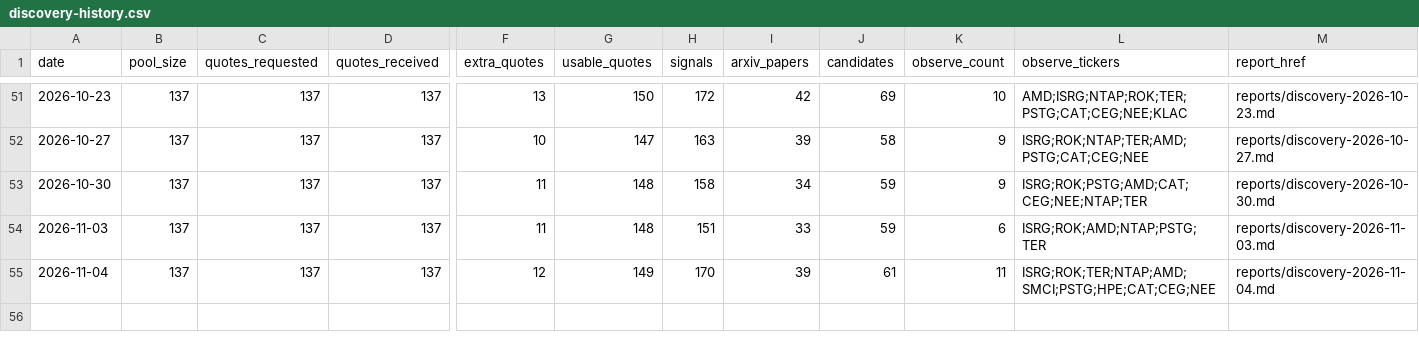
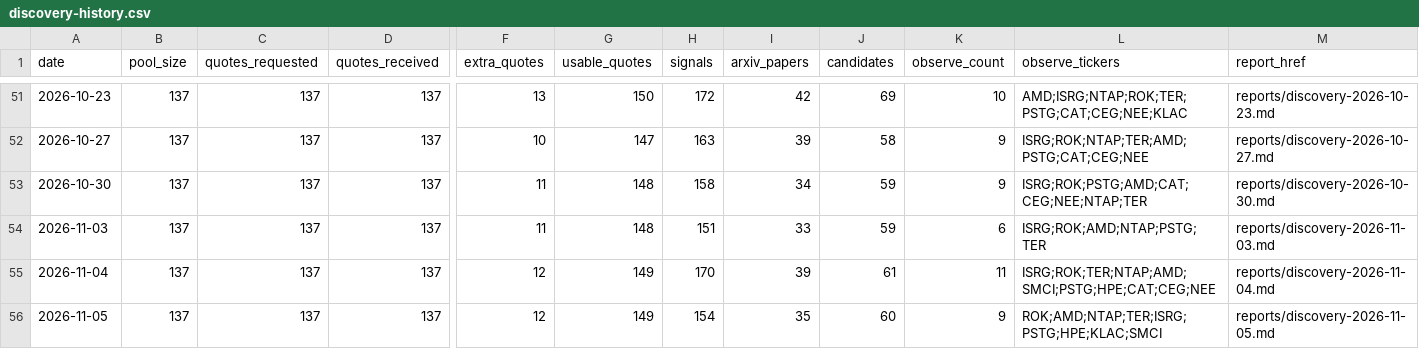
Before and after one commit to leer800/stock-pool, a CSV file: discovery-history.csv, drawn as a sheet; only a part is shown, gaps mark what is left out; rows hold the shown columns only; the diff names each change by its address in the sheet, - before the commit and + after, or states it on an @@ line.

```diff
--- a/discovery-history.csv
+++ b/discovery-history.csv
+row 56: 2026-11-05 | 137 | 137 | 137 | 12 | 149 | 154 | 35 | 60 | 9 | ROK;AMD;NTAP;TER;ISRG;PSTG;HPE;KLAC;SMCI | reports/discovery-2026-11-05.md
```
Also changed, not shown: discovery-candidates.csv, 5 other files.
